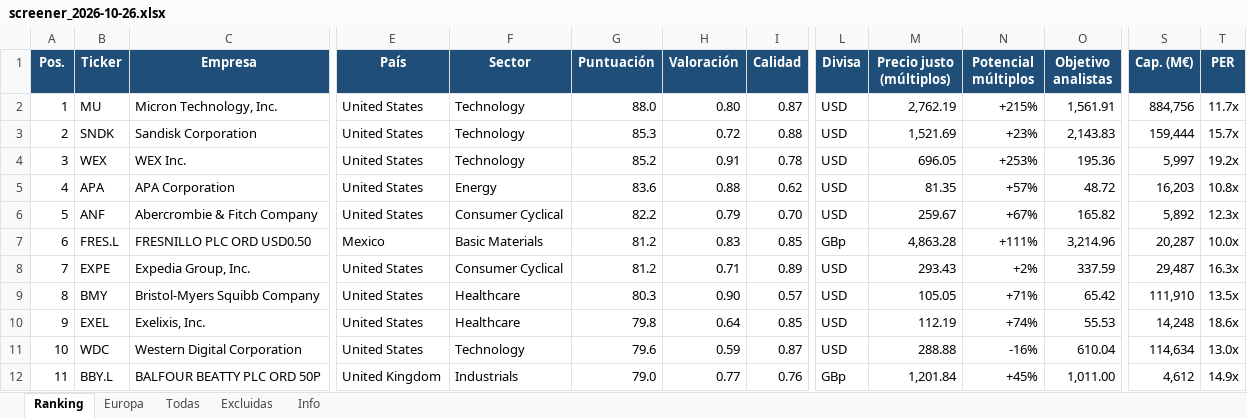
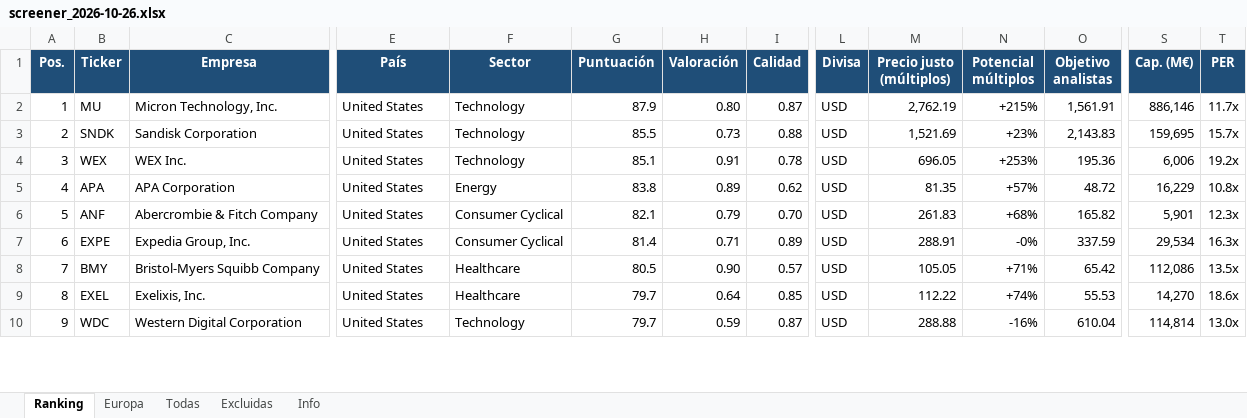
Before and after one commit to josecossi/Screener, an Excel workbook: resultados/screener_2026-10-26.xlsx, sheet Ranking, drawn as a sheet; only a part is shown, gaps mark what is left out; values as stored, in another font and other column widths than the file's, no borders; removed rows and columns are numbered as before the commit, all else as after; rows hold the shown columns only; the diff covers the shown part only; the diff names each change by its address in the sheet, - before the commit and + after, or states it on an @@ line.

```diff
--- a/resultados/screener_2026-10-26.xlsx (sheet Ranking)
+++ b/resultados/screener_2026-10-26.xlsx (sheet Ranking)
-G2 (Puntuación): 88.0
+G2 (Puntuación): 87.9
-S2 (Cap. (M€)): 884,756
+S2 (Cap. (M€)): 886,146
-G3 (Puntuación): 85.3
+G3 (Puntuación): 85.5
-H3 (Valoración): 0.72
+H3 (Valoración): 0.73
-S3 (Cap. (M€)): 159,444
+S3 (Cap. (M€)): 159,695
-G4 (Puntuación): 85.2
+G4 (Puntuación): 85.1
-S4 (Cap. (M€)): 5,997
+S4 (Cap. (M€)): 6,006
-G5 (Puntuación): 83.6
+G5 (Puntuación): 83.8
-H5 (Valoración): 0.88
+H5 (Valoración): 0.89
-S5 (Cap. (M€)): 16,203
+S5 (Cap. (M€)): 16,229
-G6 (Puntuación): 82.2
+G6 (Puntuación): 82.1
-M6 (Precio justo (múltiplos)): 259.67
+M6 (Precio justo (múltiplos)): 261.83
-N6 (Potencial múltiplos): +67%
+N6 (Potencial múltiplos): +68%
-S6 (Cap. (M€)): 5,892
+S6 (Cap. (M€)): 5,901
-row 7: 6 | FRES.L | FRESNILLO PLC ORD USD0.50 | Mexico | Basic Materials | 81.2 | 0.83 | 0.85 | GBp | 4,863.28 | +111% | 3,214.96 | 20,287 | 10.0x
-A7 (Pos.): 7
+A7 (Pos.): 6
-G7 (Puntuación): 81.2
+G7 (Puntuación): 81.4
-M7 (Precio justo (múltiplos)): 293.43
+M7 (Precio justo (múltiplos)): 288.91
-N7 (Potencial múltiplos): +2%
+N7 (Potencial múltiplos): -0%
-S7 (Cap. (M€)): 29,487
+S7 (Cap. (M€)): 29,534
-A8 (Pos.): 8
+A8 (Pos.): 7
-G8 (Puntuación): 80.3
+G8 (Puntuación): 80.5
-S8 (Cap. (M€)): 111,910
+S8 (Cap. (M€)): 112,086
-A9 (Pos.): 9
+A9 (Pos.): 8
-G9 (Puntuación): 79.8
+G9 (Puntuación): 79.7
-M9 (Precio justo (múltiplos)): 112.19
+M9 (Precio justo (múltiplos)): 112.22
-S9 (Cap. (M€)): 14,248
+S9 (Cap. (M€)): 14,270
-A10 (Pos.): 10
+A10 (Pos.): 9
-G10 (Puntuación): 79.6
+G10 (Puntuación): 79.7
-S10 (Cap. (M€)): 114,634
+S10 (Cap. (M€)): 114,814
-row 12: 11 | BBY.L | BALFOUR BEATTY PLC ORD 50P | United Kingdom | Industrials | 79.0 | 0.77 | 0.76 | GBp | 1,201.84 | +45% | 1,011.00 | 4,612 | 14.9x
```
Also changed, not shown: 5 added rows, 3 removed rows and 80 edited cells elsewhere in this sheet, sheet Todas, sheet Europa, sheet Excluidas, sheet Info, 3 other files.
